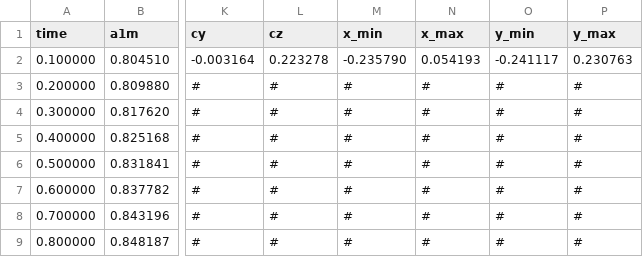
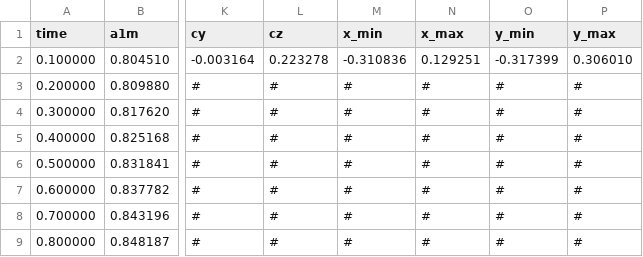
Before and after one commit to Krsma/ZONO2, a CSV file: src/pzr/rtlola/traces/robot_arm/random.csv, drawn as a sheet; only a part is shown, gaps mark what is left out; the diff names each change by its address in the sheet, - before the commit and + after, or states it on an @@ line.

```diff
--- a/src/pzr/rtlola/traces/robot_arm/random.csv
+++ b/src/pzr/rtlola/traces/robot_arm/random.csv
-M2 (x_min): -0.235790
+M2 (x_min): -0.310836
-N2 (x_max): 0.054193
+N2 (x_max): 0.129251
-O2 (y_min): -0.241117
+O2 (y_min): -0.317399
-P2 (y_max): 0.230763
+P2 (y_max): 0.306010
```
Also changed, not shown: src/pzr/rtlola/traces/robot_arm/random_drift.csv, 38 other files.
